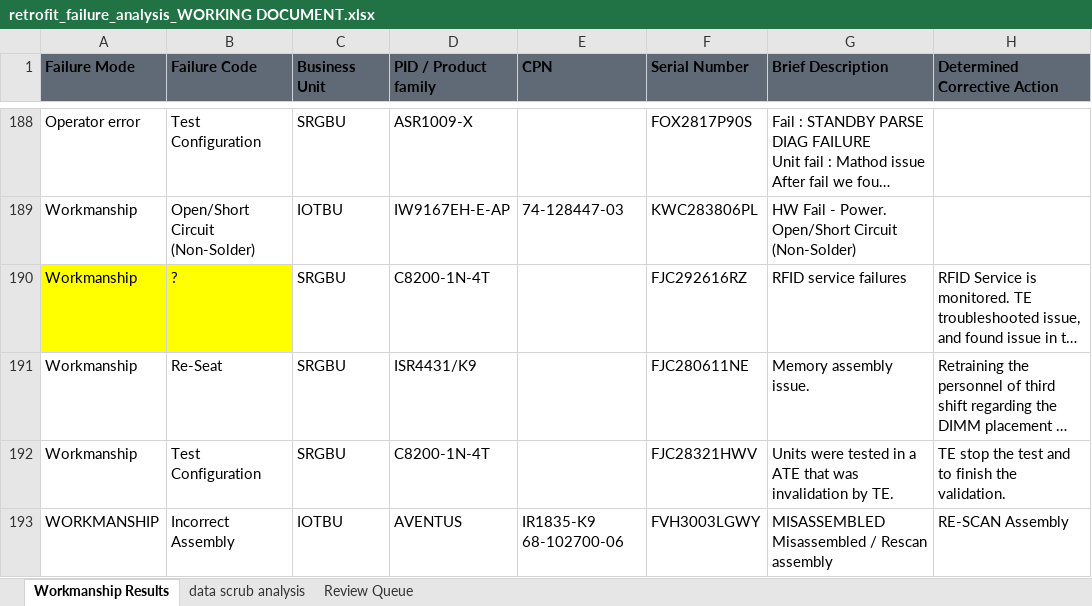
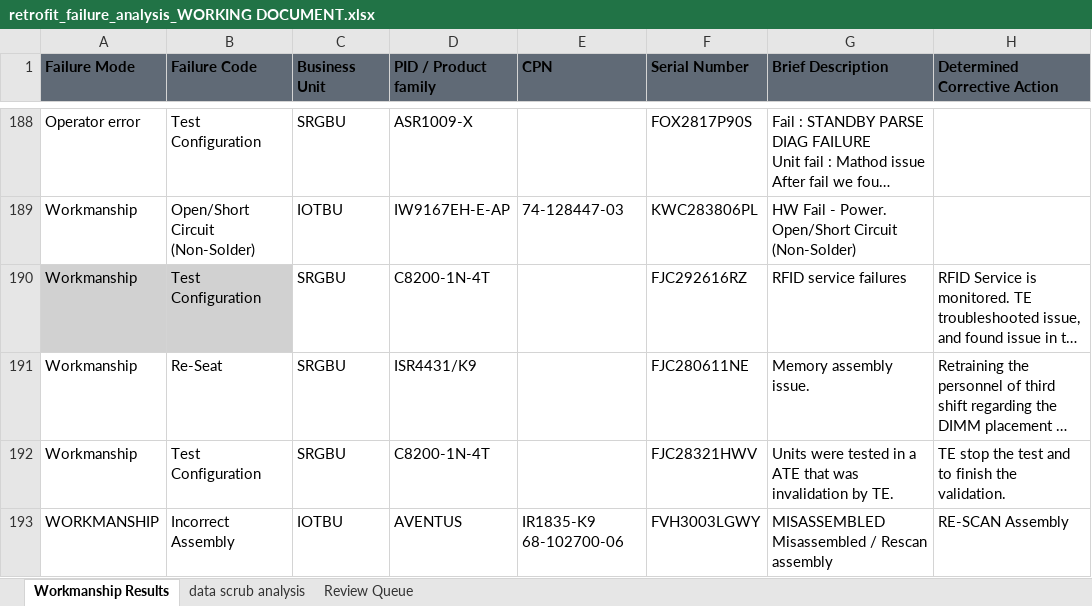
Before and after one commit to ayagjian/cursor-project-retrofit, an Excel workbook: retrofit_failure_analysis_WORKING DOCUMENT.xlsx, sheet Workmanship Results, drawn as a sheet; only a part is shown, gaps mark what is left out; long unchanged cells end in …; values as stored, in another font and other column widths than the file's, no borders; table styles not drawn; the diff names each change by its address in the sheet, - before the commit and + after, or states it on an @@ line.

Commit message:
Refresh the dashboard after recoding previously uncoded units.

```diff
--- a/retrofit_failure_analysis_WORKING DOCUMENT.xlsx (sheet Workmanship Results)
+++ b/retrofit_failure_analysis_WORKING DOCUMENT.xlsx (sheet Workmanship Results)
-A190:B190 fill: #FFFF00
+A190:B190 fill: #D1D1D1
-B190 (Failure Code): ?
+B190 (Failure Code): Test Configuration
```
Also changed, not shown: 3 other files.
